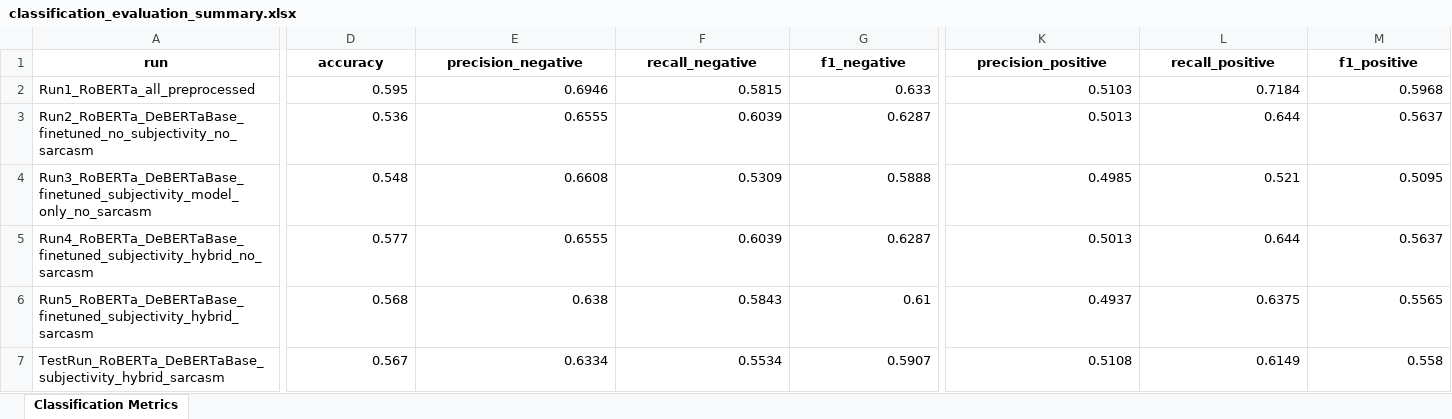
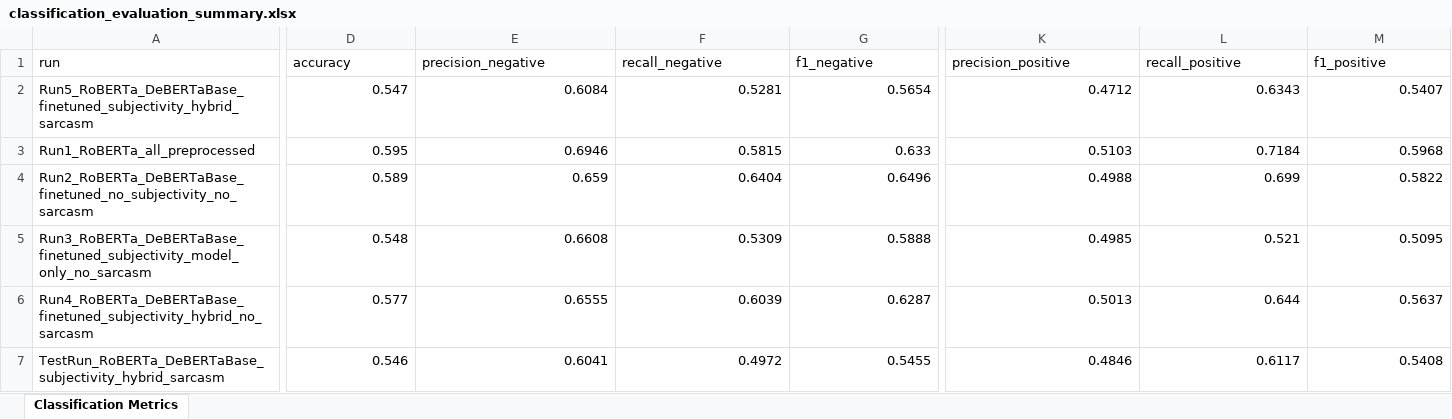
Before and after one commit to kennethlemuel/SC4021_GroupAssignment, an Excel workbook: data/classification_evaluation_summary.xlsx, sheet Classification Metrics, drawn as a sheet; only a part is shown, gaps mark what is left out; values as stored, in another font and other column widths than the file's, no borders; removed rows and columns are numbered as before the commit, all else as after; rows hold the shown columns only; the diff covers the shown part only; the diff names each change by its address in the sheet, - before the commit and + after, or states it on an @@ line.

Commit message:
updated sarcasm detection model, updated with reran data

```diff
--- a/data/classification_evaluation_summary.xlsx (sheet Classification Metrics)
+++ b/data/classification_evaluation_summary.xlsx (sheet Classification Metrics)
@@ A1:M1 bold: on → off, alignment: center → left @@
+row 2: Run5_RoBERTa_DeBERTaBase_finetuned_subjectivity_hybrid_sarcasm | 0.547 | 0.6084 | 0.5281 | 0.5654 | 0.4712 | 0.6343 | 0.5407
-D4 (accuracy): 0.536
+D4 (accuracy): 0.589
-E4 (precision_negative): 0.6555
+E4 (precision_negative): 0.659
-F4 (recall_negative): 0.6039
+F4 (recall_negative): 0.6404
-G4 (f1_negative): 0.6287
+G4 (f1_negative): 0.6496
-K4 (precision_positive): 0.5013
+K4 (precision_positive): 0.4988
-L4 (recall_positive): 0.644
+L4 (recall_positive): 0.699
-M4 (f1_positive): 0.5637
+M4 (f1_positive): 0.5822
-row 6: Run5_RoBERTa_DeBERTaBase_finetuned_subjectivity_hybrid_sarcasm | 0.568 | 0.638 | 0.5843 | 0.61 | 0.4937 | 0.6375 | 0.5565
-D7 (accuracy): 0.567
+D7 (accuracy): 0.546
-E7 (precision_negative): 0.6334
+E7 (precision_negative): 0.6041
-F7 (recall_negative): 0.5534
+F7 (recall_negative): 0.4972
-G7 (f1_negative): 0.5907
+G7 (f1_negative): 0.5455
-K7 (precision_positive): 0.5108
+K7 (precision_positive): 0.4846
-L7 (recall_positive): 0.6149
+L7 (recall_positive): 0.6117
-M7 (f1_positive): 0.558
+M7 (f1_positive): 0.5408
```
Also changed, not shown: 15 edited cells and cell formats elsewhere in this sheet, data/pipeline_latency_summary.xlsx, 10 other files.
